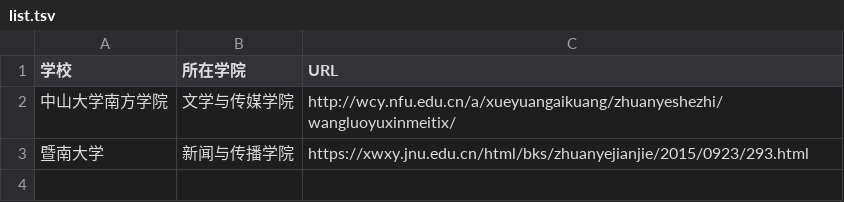
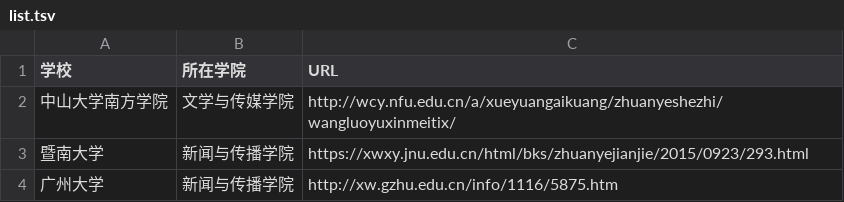
Before and after one commit to WuxueNewmedia/list_newmedia_undergraduate_CN, a TSV file: list.tsv, drawn as a sheet; the diff names each change by its address in the sheet, - before the commit and + after, or states it on an @@ line.

Commit message:
增加学校

```diff
--- a/list.tsv
+++ b/list.tsv
+row 4: 广州大学 | 新闻与传播学院 | http://xw.gzhu.edu.cn/info/1116/5875.htm
```
